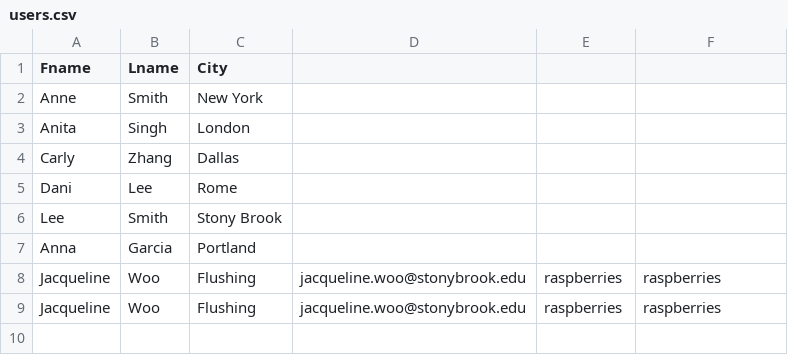
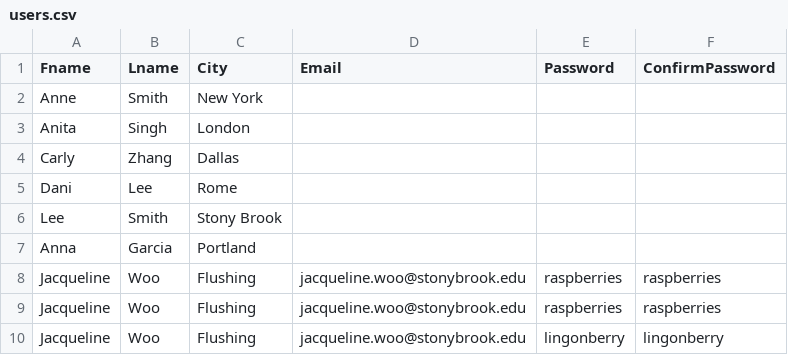
Before and after one commit to Jacqueline-Woo/group-project, a CSV file: data/users.csv, drawn as a sheet.

```diff
--- a/data/users.csv
+++ b/data/users.csv
@@ -1,2 +1,2 @@
-Fname,Lname,City
+Fname,Lname,City,Email,Password,ConfirmPassword
 Anne,Smith,New York
@@ -9 +9,2 @@ Jacqueline,Woo,Flushing,jacqueline.woo@stonybrook.edu,raspberries,raspberries
 Jacqueline,Woo,Flushing,jacqueline.woo@stonybrook.edu,raspberries,raspberries
+Jacqueline,Woo,Flushing,jacqueline.woo@stonybrook.edu,lingonberry,lingonberry
```
Also changed, not shown: data/posts.csv, 10 other files.
